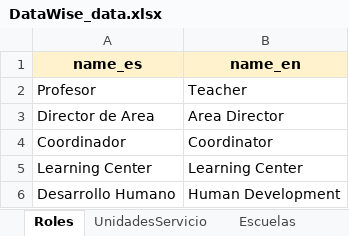
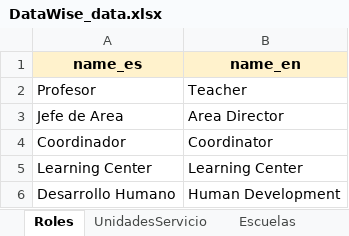
Before and after one commit to FNACUser/Forms-vue, an Excel workbook: backend/data/DataWise_data.xlsx, sheet Roles, drawn as a sheet; values as stored, in another font and other column widths than the file's, no borders; the diff names each change by its address in the sheet, - before the commit and + after, or states it on an @@ line.

```diff
--- a/backend/data/DataWise_data.xlsx (sheet Roles)
+++ b/backend/data/DataWise_data.xlsx (sheet Roles)
-A3 (name_es): Director de Area
+A3 (name_es): Jefe de Area
```
Also changed, not shown: sheet Herramientas-Opciones, sheet Herramientas, sheet Opciones, sheet Staff-Roles-Areas-Schools, other sheet tabs, 2 other files.
